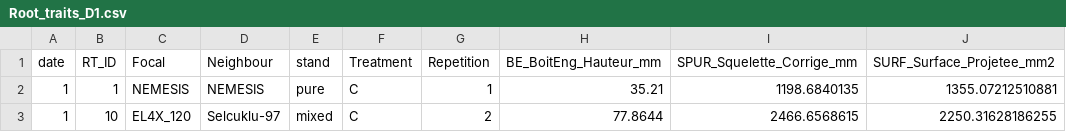
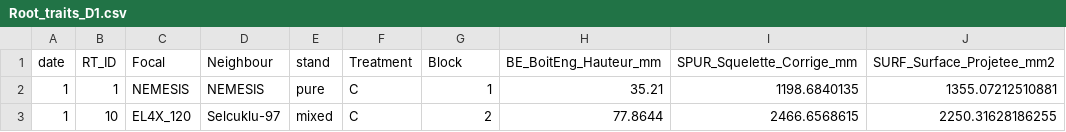
Before and after one commit to germmtz/SolACE_wheat_mixtures, a CSV file: data/processed_data/Root_traits_D1.csv, drawn as a sheet; only a part is shown; the diff names each change by its address in the sheet, - before the commit and + after, or states it on an @@ line.

Commit message:
changing "Repetition" for "Block

```diff
--- a/data/processed_data/Root_traits_D1.csv
+++ b/data/processed_data/Root_traits_D1.csv
-G1: Repetition
+G1: Block
```
Also changed, not shown: data/processed_data/Root_traits_D2.csv, data/processed_data/Root_traits_D3.csv, 1 other file.
